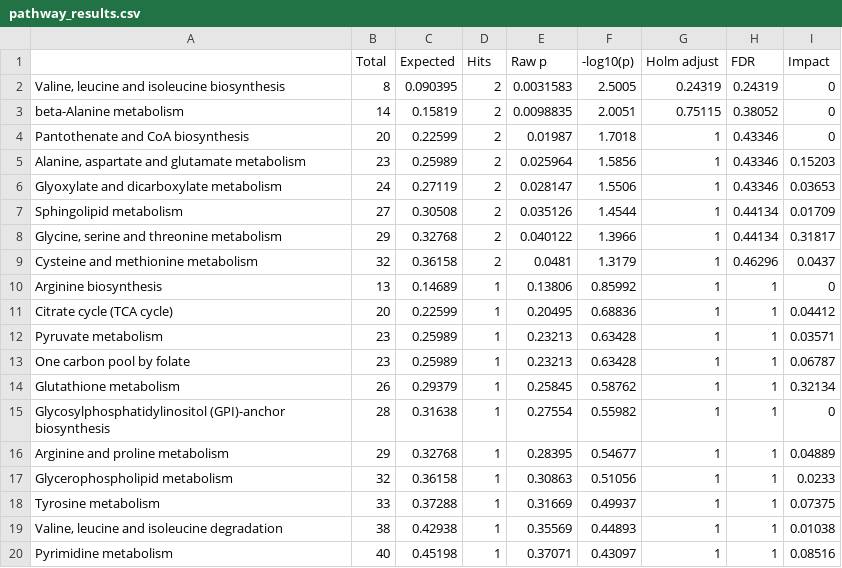
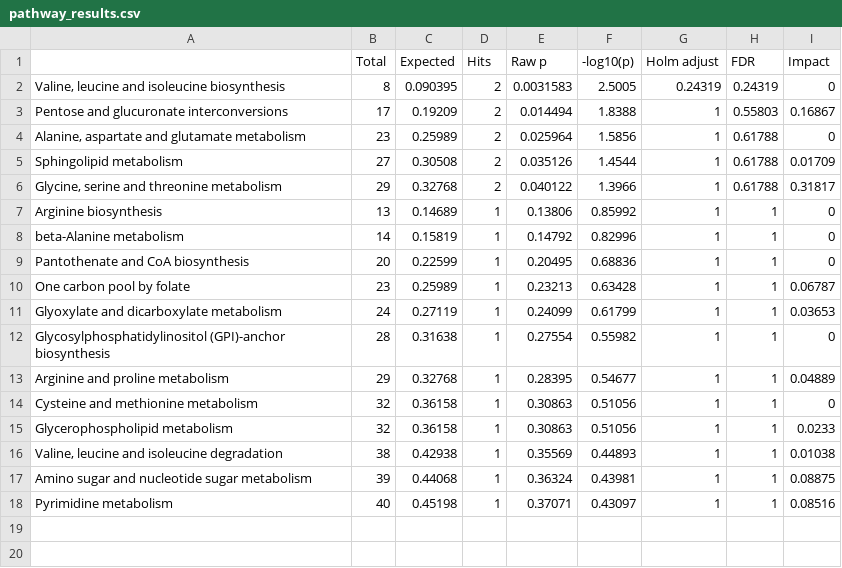
Before and after one commit to yaaminiv/green-crab-metabolomics, a CSV file: output/05-metabolomics-analysis/ASCA/PC2_metaboanalyst-results/pathway_results.csv, drawn as a sheet.

```diff
--- a/output/05-metabolomics-analysis/ASCA/PC2_metaboanalyst-results/pathway_results.csv
+++ b/output/05-metabolomics-analysis/ASCA/PC2_metaboanalyst-results/pathway_results.csv
@@ -2,19 +2,17 @@
 "Valine, leucine and isoleucine biosynthesis",8,0.090395,2,0.0031583,2.5005,0.24319,0.24319,0
-"beta-Alanine metabolism",14,0.15819,2,0.0098835,2.0051,0.75115,0.38052,0
-"Pantothenate and CoA biosynthesis",20,0.22599,2,0.01987,1.7018,1,0.43346,0
-"Alanine, aspartate and glutamate metabolism",23,0.25989,2,0.025964,1.5856,1,0.43346,0.15203
-"Glyoxylate and dicarboxylate metabolism",24,0.27119,2,0.028147,1.5506,1,0.43346,0.03653
-"Sphingolipid metabolism",27,0.30508,2,0.035126,1.4544,1,0.44134,0.01709
-"Glycine, serine and threonine metabolism",29,0.32768,2,0.040122,1.3966,1,0.44134,0.31817
-"Cysteine and methionine metabolism",32,0.36158,2,0.0481,1.3179,1,0.46296,0.0437
+"Pentose and glucuronate interconversions",17,0.19209,2,0.014494,1.8388,1,0.55803,0.16867
+"Alanine, aspartate and glutamate metabolism",23,0.25989,2,0.025964,1.5856,1,0.61788,0
+"Sphingolipid metabolism",27,0.30508,2,0.035126,1.4544,1,0.61788,0.01709
+"Glycine, serine and threonine metabolism",29,0.32768,2,0.040122,1.3966,1,0.61788,0.31817
 "Arginine biosynthesis",13,0.14689,1,0.13806,0.85992,1,1,0
-"Citrate cycle (TCA cycle)",20,0.22599,1,0.20495,0.68836,1,1,0.04412
-"Pyruvate metabolism",23,0.25989,1,0.23213,0.63428,1,1,0.03571
+"beta-Alanine metabolism",14,0.15819,1,0.14792,0.82996,1,1,0
+"Pantothenate and CoA biosynthesis",20,0.22599,1,0.20495,0.68836,1,1,0
 "One carbon pool by folate",23,0.25989,1,0.23213,0.63428,1,1,0.06787
-"Glutathione metabolism",26,0.29379,1,0.25845,0.58762,1,1,0.32134
+"Glyoxylate and dicarboxylate metabolism",24,0.27119,1,0.24099,0.61799,1,1,0.03653
 "Glycosylphosphatidylinositol (GPI)-anchor biosynthesis",28,0.31638,1,0.27554,0.55982,1,1,0
 "Arginine and proline metabolism",29,0.32768,1,0.28395,0.54677,1,1,0.04889
+"Cysteine and methionine metabolism",32,0.36158,1,0.30863,0.51056,1,1,0
 "Glycerophospholipid metabolism",32,0.36158,1,0.30863,0.51056,1,1,0.0233
-"Tyrosine metabolism",33,0.37288,1,0.31669,0.49937,1,1,0.07375
 "Valine, leucine and isoleucine degradation",38,0.42938,1,0.35569,0.44893,1,1,0.01038
+"Amino sugar and nucleotide sugar metabolism",39,0.44068,1,0.36324,0.43981,1,1,0.08875
 "Pyrimidine metabolism",40,0.45198,1,0.37071,0.43097,1,1,0.08516
```
Also changed, not shown: output/05-metabolomics-analysis/ASCA/PC1_metaboanalyst-results/name_map.csv, output/05-metabolomics-analysis/ASCA/PC3_metaboanalyst-results/name_map.csv, 16 other files.
